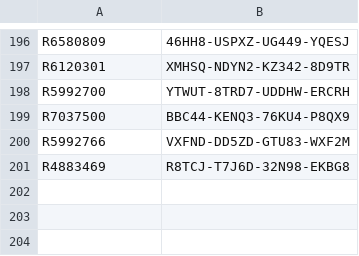
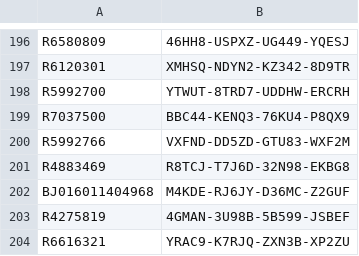
Before and after one commit to balsmr/Test, a CSV file: List.csv, drawn as a sheet; only a part is shown, gaps mark what is left out; the diff names each change by its address in the sheet, - before the commit and + after, or states it on an @@ line.

Commit message:
Update List.csv

```diff
--- a/List.csv
+++ b/List.csv
+row 202: BJ016011404968 | M4KDE-RJ6JY-D36MC-Z2GUF
+row 203: R4275819 | 4GMAN-3U98B-5B599-JSBEF
+row 204: R6616321 | YRAC9-K7RJQ-ZXN3B-XP2ZU
```
